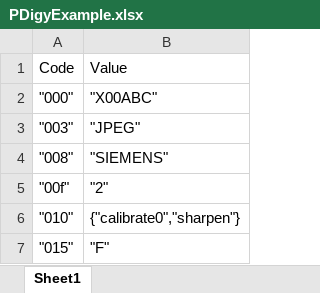
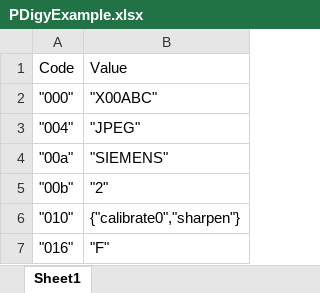
Before and after one commit to pdigy/pdigy, an Excel workbook: PDigyExample.xlsx, sheet Sheet1, drawn as a sheet; values as stored, in another font and other column widths than the file's, no borders; the diff names each change by its address in the sheet, - before the commit and + after, or states it on an @@ line.

```diff
--- a/PDigyExample.xlsx (sheet Sheet1)
+++ b/PDigyExample.xlsx (sheet Sheet1)
-A3: "003"
+A3: "004"
-A4: "008"
+A4: "00a"
-A5: "00f"
+A5: "00b"
-A7: "015"
+A7: "016"
```
Also changed, not shown: pdigy/PDigyMap.xlsx, 2 other files.
